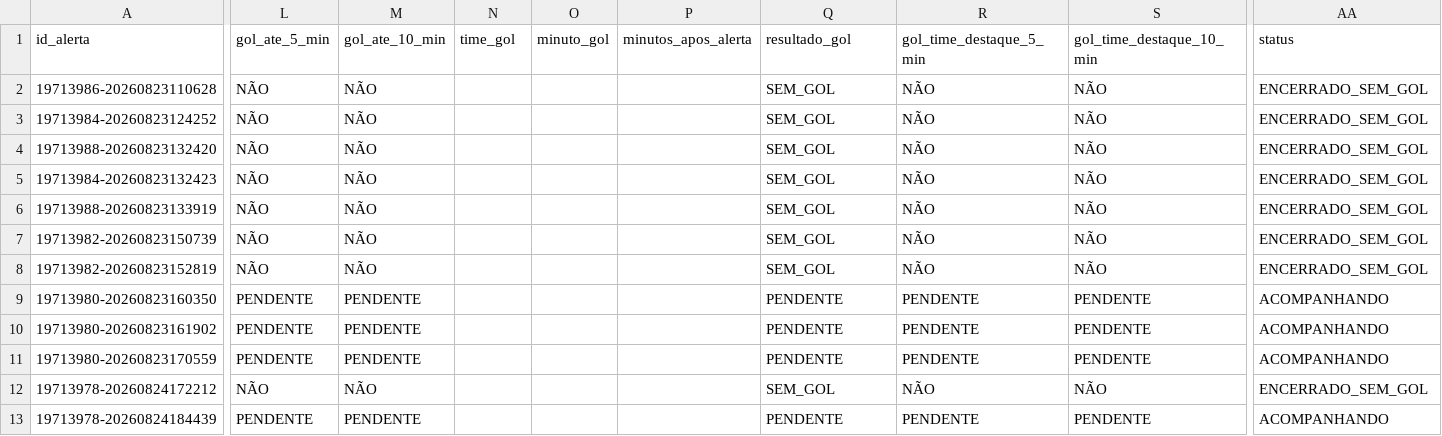
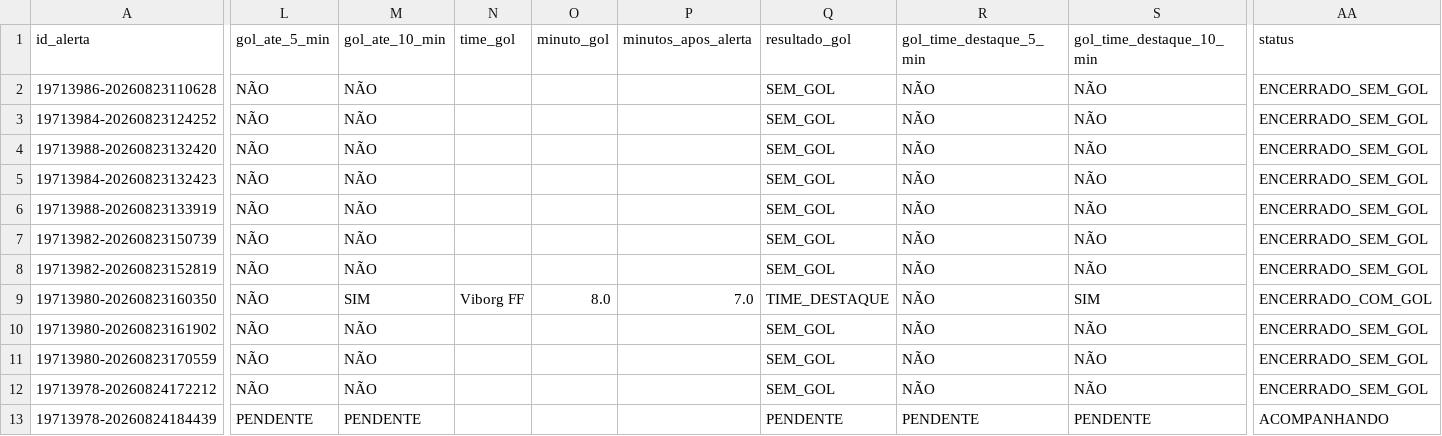
Before and after one commit to ehvvlc-stack/smart-sport-analyzer, a CSV file: data/validacao_alertas.csv, drawn as a sheet; only a part is shown, gaps mark what is left out; the diff names each change by its address in the sheet, - before the commit and + after, or states it on an @@ line.

Commit message:
Atualiza validação automática

```diff
--- a/data/validacao_alertas.csv
+++ b/data/validacao_alertas.csv
-L9:L11 (gol_ate_5_min): PENDENTE
+L9:L11 (gol_ate_5_min): NÃO
-M9 (gol_ate_10_min): PENDENTE
+M9 (gol_ate_10_min): SIM
-N9 (time_gol): (empty)
+N9 (time_gol): Viborg FF
-O9 (minuto_gol): (empty)
+O9 (minuto_gol): 8.0
-P9 (minutos_apos_alerta): (empty)
+P9 (minutos_apos_alerta): 7.0
-Q9 (resultado_gol): PENDENTE
+Q9 (resultado_gol): TIME_DESTAQUE
-R9:R11 (gol_time_destaque_5_min): PENDENTE
+R9:R11 (gol_time_destaque_5_min): NÃO
-S9 (gol_time_destaque_10_min): PENDENTE
+S9 (gol_time_destaque_10_min): SIM
-AA9 (status): ACOMPANHANDO
+AA9 (status): ENCERRADO_COM_GOL
-M10:M11 (gol_ate_10_min): PENDENTE
+M10:M11 (gol_ate_10_min): NÃO
-Q10:Q11 (resultado_gol): PENDENTE
+Q10:Q11 (resultado_gol): SEM_GOL
-S10:S11 (gol_time_destaque_10_min): PENDENTE
+S10:S11 (gol_time_destaque_10_min): NÃO
-AA10:AA11 (status): ACOMPANHANDO
+AA10:AA11 (status): ENCERRADO_SEM_GOL
```
